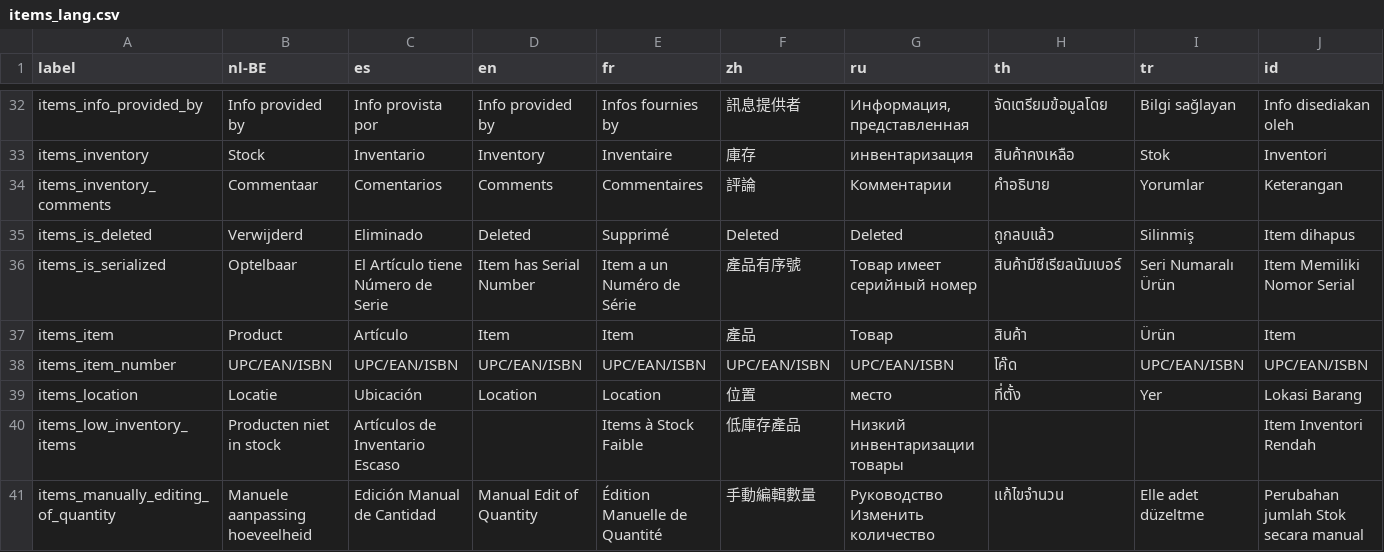
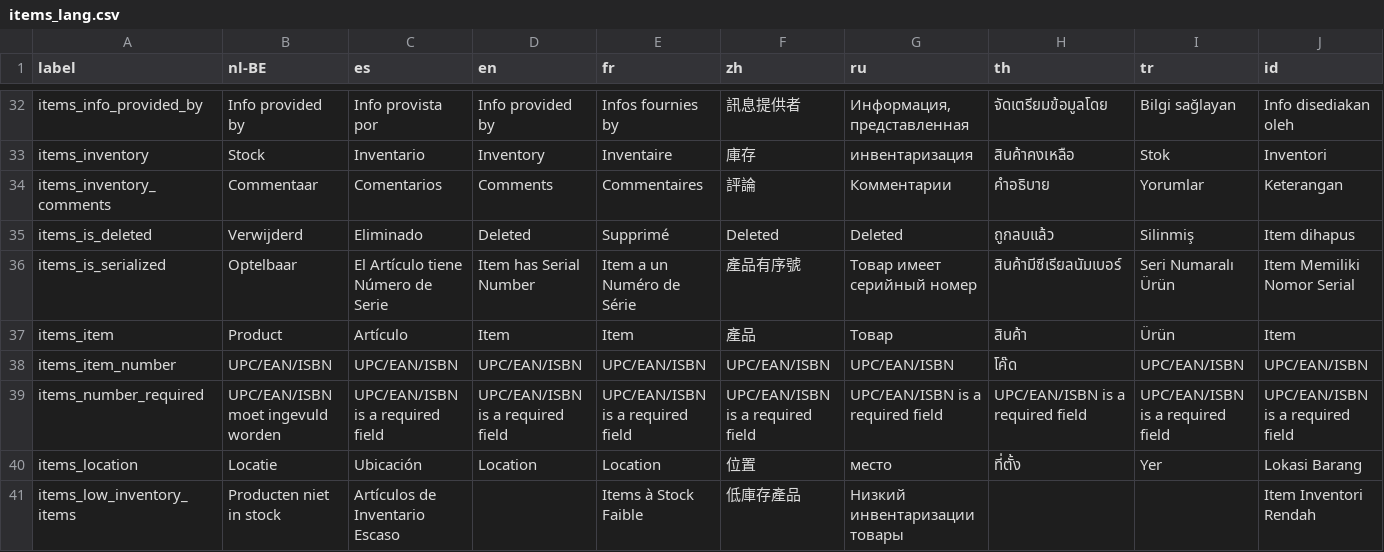
Before and after one commit to opensourcepos/opensourcepos, a CSV file: translations/items_lang.csv, drawn as a sheet; only a part is shown, gaps mark what is left out; the shorter side is filled out with more unchanged rows; the diff names each change by its address in the sheet, - before the commit and + after, or states it on an @@ line.

Commit message:
Fix error message styling + add UPC required error message in items_lang

```diff
--- a/translations/items_lang.csv
+++ b/translations/items_lang.csv
+row 39: items_number_required | UPC/EAN/ISBN moet ingevuld worden | UPC/EAN/ISBN is a required field | UPC/EAN/ISBN is a required field | UPC/EAN/ISBN is a required field | UPC/EAN/ISBN is a required field | UPC/EAN/ISBN is a required field | UPC/EAN/ISBN is a required field | UPC/EAN/ISBN is a required field | UPC/EAN/ISBN is a required field
```
Also changed, not shown: 21 other files.
